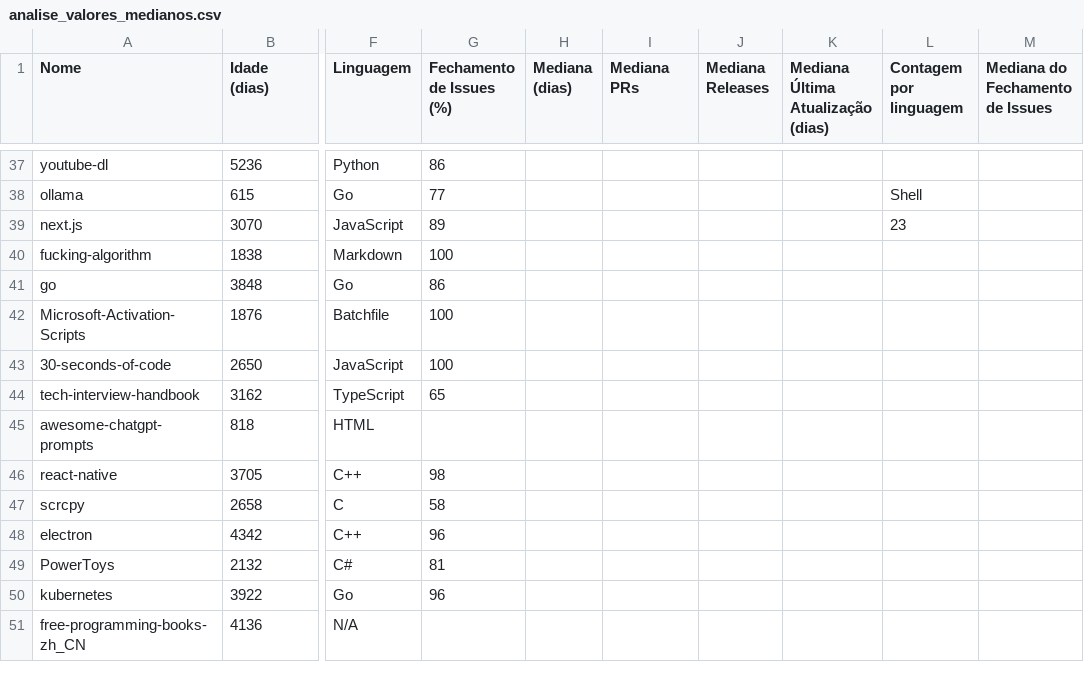
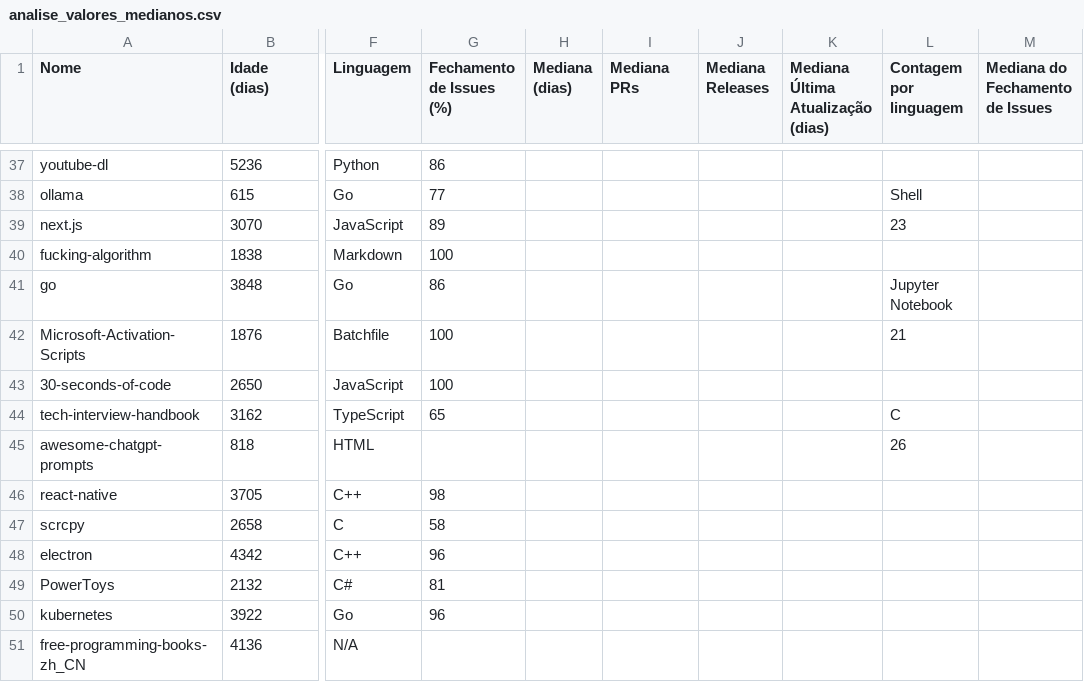
Before and after one commit to friche11/graphql-repositories, a CSV file: docs/analise_valores_medianos.csv, drawn as a sheet; only a part is shown, gaps mark what is left out; the diff names each change by its address in the sheet, - before the commit and + after, or states it on an @@ line.

```diff
--- a/docs/analise_valores_medianos.csv
+++ b/docs/analise_valores_medianos.csv
-L41 (Contagem por linguagem): (empty)
+L41 (Contagem por linguagem): Jupyter Notebook
-L42 (Contagem por linguagem): (empty)
+L42 (Contagem por linguagem): 21
-L44 (Contagem por linguagem): (empty)
+L44 (Contagem por linguagem): C
-L45 (Contagem por linguagem): (empty)
+L45 (Contagem por linguagem): 26
```
Also changed, not shown: 1 other file.
